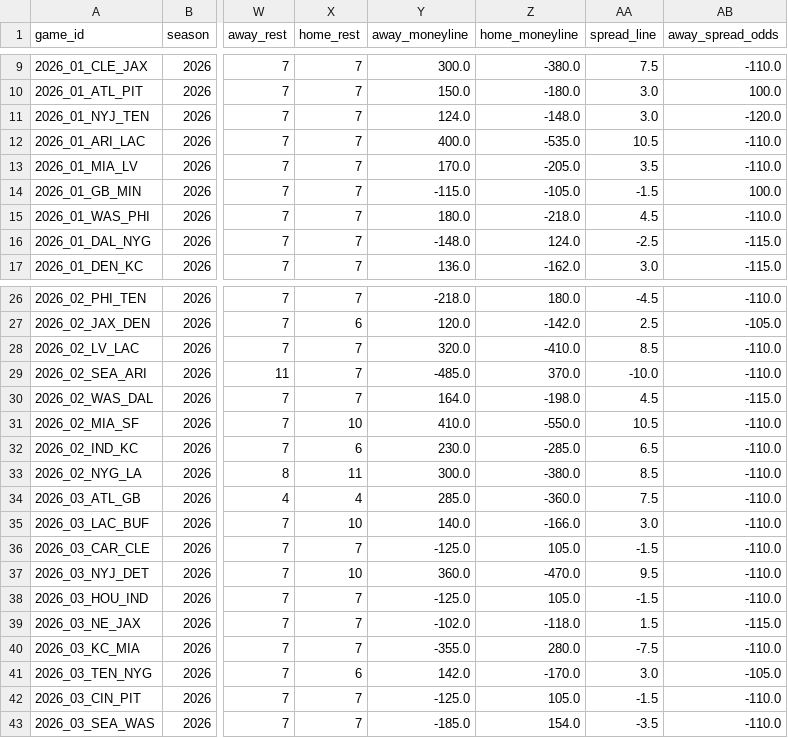
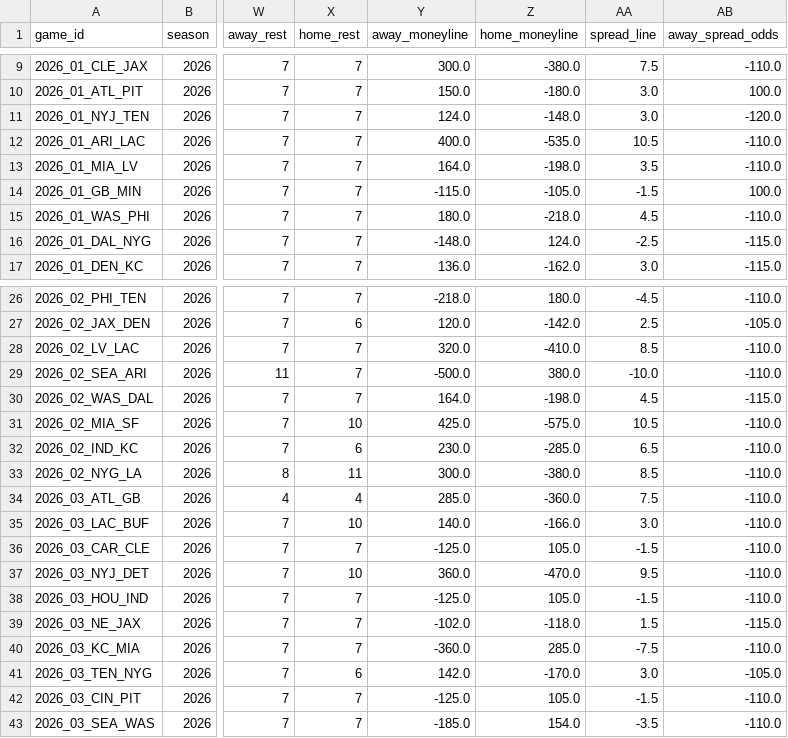
Before and after one commit to msiony24/Michael-betting-dashboard, a CSV file: data/nfl/schedules.csv, drawn as a sheet; only a part is shown, gaps mark what is left out; the diff names each change by its address in the sheet, - before the commit and + after, or states it on an @@ line.

```diff
--- a/data/nfl/schedules.csv
+++ b/data/nfl/schedules.csv
-Y13 (away_moneyline): 170.0
+Y13 (away_moneyline): 164.0
-Z13 (home_moneyline): -205.0
+Z13 (home_moneyline): -198.0
-Y29 (away_moneyline): -485.0
+Y29 (away_moneyline): -500.0
-Z29 (home_moneyline): 370.0
+Z29 (home_moneyline): 380.0
-Y31 (away_moneyline): 410.0
+Y31 (away_moneyline): 425.0
-Z31 (home_moneyline): -550.0
+Z31 (home_moneyline): -575.0
-Y40 (away_moneyline): -355.0
+Y40 (away_moneyline): -360.0
-Z40 (home_moneyline): 280.0
+Z40 (home_moneyline): 285.0
```
Also changed, not shown: data/nfl/game_quality.csv, data/nfl/team_snapshot.csv, 7 other files.
